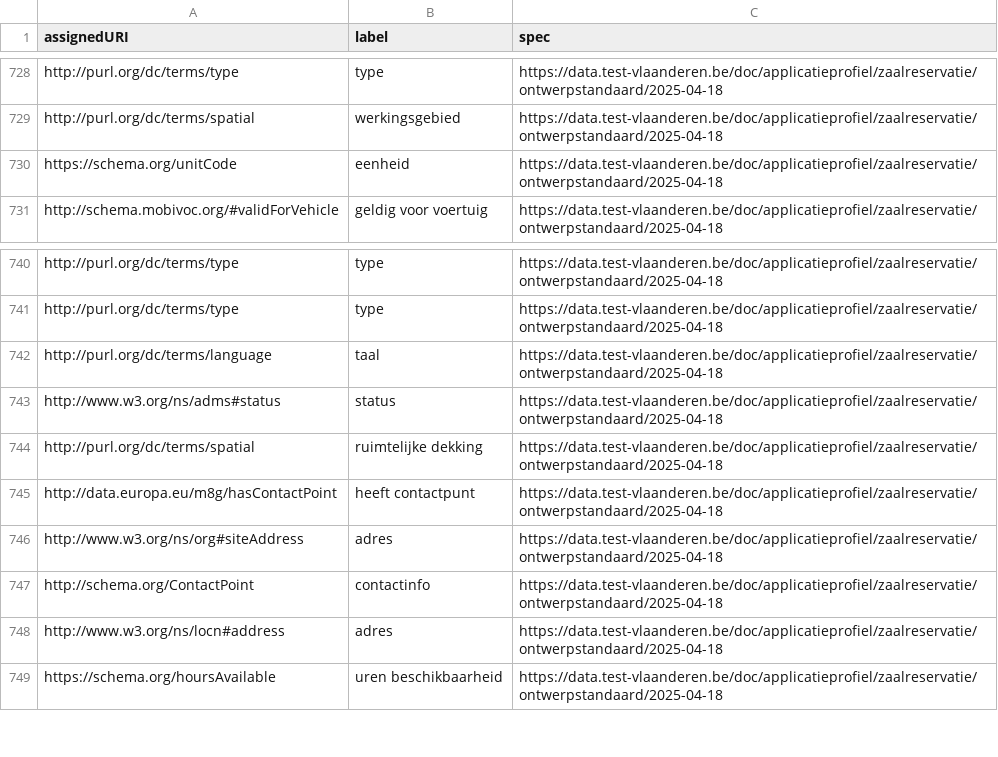
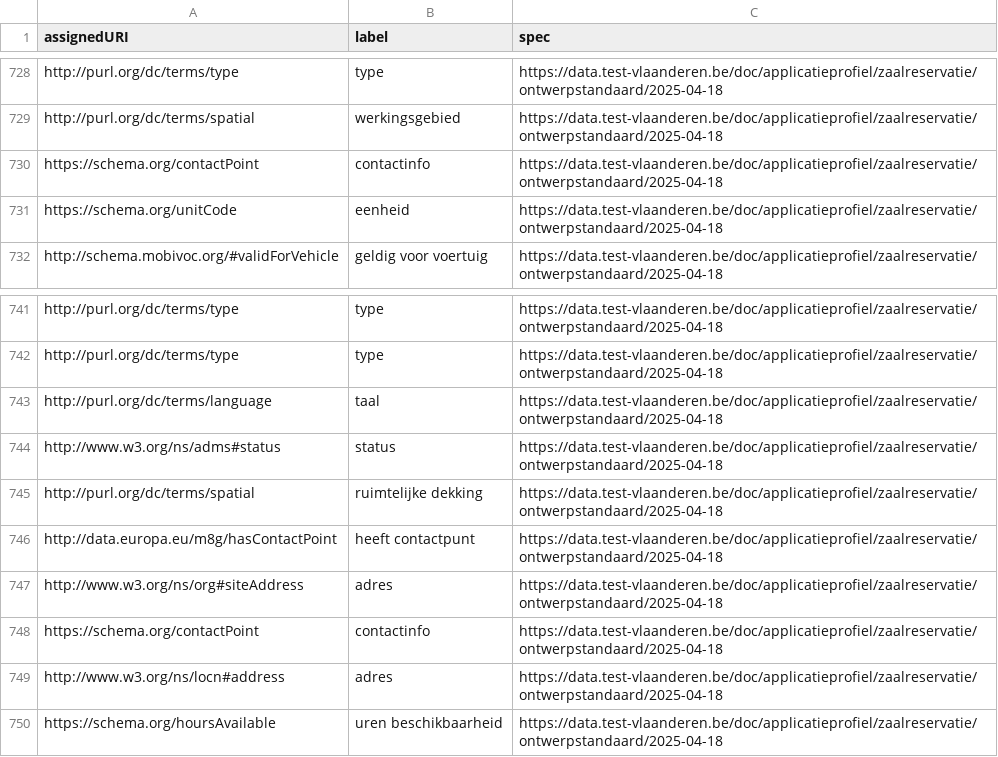
Before and after one commit to Informatievlaanderen/data.vlaanderen.be-statistics, a CSV file: root.externalproperties.ap.csv, drawn as a sheet; only a part is shown, gaps mark what is left out.

```diff
--- a/root.externalproperties.ap.csv
+++ b/root.externalproperties.ap.csv
@@ -729,2 +729,3 @@
 "http://purl.org/dc/terms/spatial","werkingsgebied","https://data.test-vlaanderen.be/doc/applicatieprofiel/zaalreservatie/ontwerpstandaard/2025-04-18"
+"https://schema.org/contactPoint","contactinfo","https://data.test-vlaanderen.be/doc/applicatieprofiel/zaalreservatie/ontwerpstandaard/2025-04-18"
 "https://schema.org/unitCode","eenheid","https://data.test-vlaanderen.be/doc/applicatieprofiel/zaalreservatie/ontwerpstandaard/2025-04-18"
@@ -746,3 +747,3 @@
 "http://www.w3.org/ns/org#siteAddress","adres","https://data.test-vlaanderen.be/doc/applicatieprofiel/zaalreservatie/ontwerpstandaard/2025-04-18"
-"http://schema.org/ContactPoint","contactinfo","https://data.test-vlaanderen.be/doc/applicatieprofiel/zaalreservatie/ontwerpstandaard/2025-04-18"
+"https://schema.org/contactPoint","contactinfo","https://data.test-vlaanderen.be/doc/applicatieprofiel/zaalreservatie/ontwerpstandaard/2025-04-18"
 "http://www.w3.org/ns/locn#address","adres","https://data.test-vlaanderen.be/doc/applicatieprofiel/zaalreservatie/ontwerpstandaard/2025-04-18"
```
Also changed, not shown: root.externalclasses.ap.csv, root.externalclasses.voc.csv, 14 other files.
